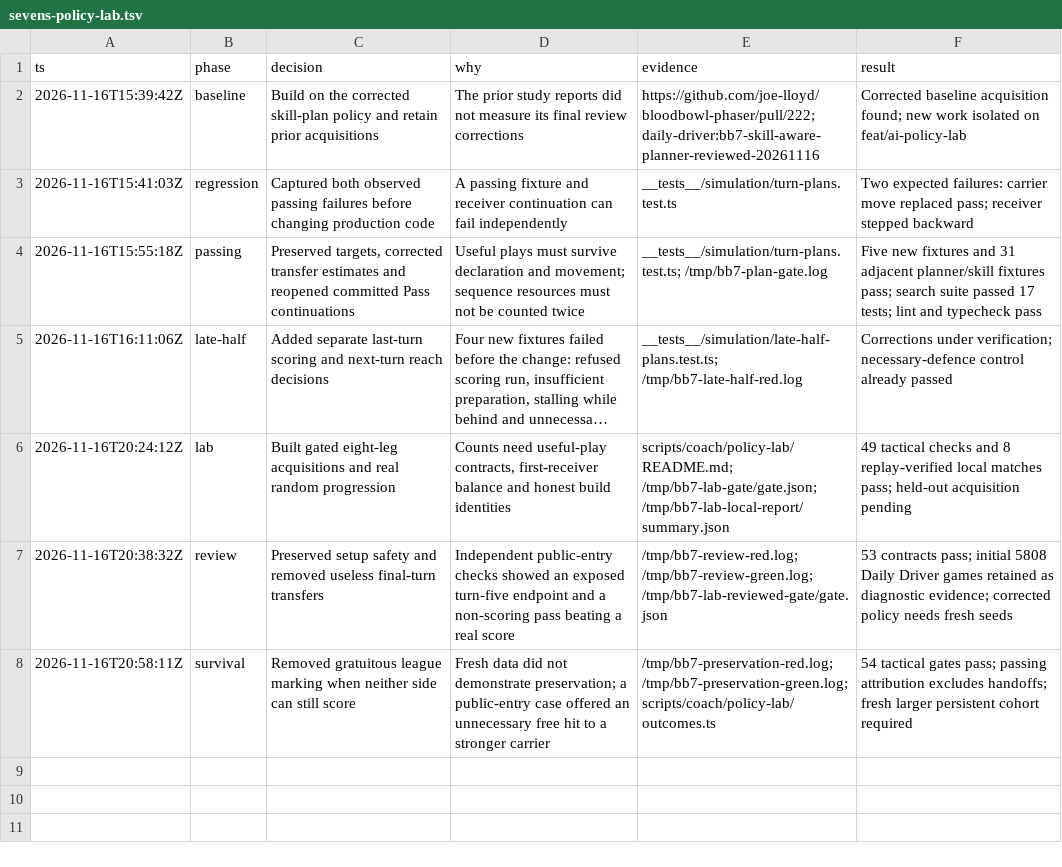
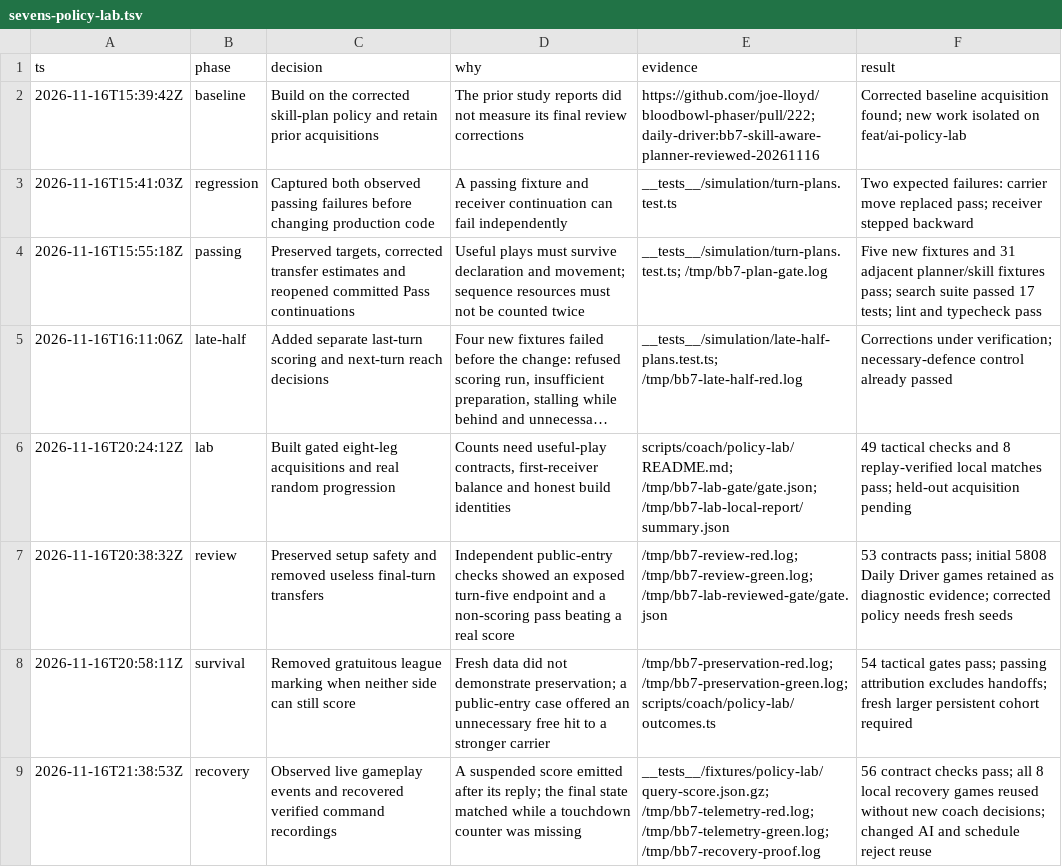
Before and after one commit to joe-lloyd/bloodbowl-phaser, a TSV file: .audit/sevens-policy-lab.tsv, drawn as a sheet; long unchanged cells end in ….

Commit message:
Observe suspended gameplay events and recover verified study recordings

```diff
--- a/.audit/sevens-policy-lab.tsv
+++ b/.audit/sevens-policy-lab.tsv
@@ -8 +8,2 @@ ts	phase	decision	why	evidence	result
 2026-11-16T20:58:11Z	survival	Removed gratuitous league marking when neither side can still score	Fresh data did not demonstrate preservation; a public-entry case offered an unnecessary free hit to a stronger carrier	/tmp/bb7-preservation-red.log; /tmp/bb7-preservation-green.log; scripts/coach/policy-lab/outcomes.ts	54 tactical gates pass; passing attribution excludes handoffs; fresh larger persistent cohort required
+2026-11-16T21:38:53Z	recovery	Observed live gameplay events and recovered verified command recordings	A suspended score emitted after its reply; the final state matched while a touchdown counter was missing	__tests__/fixtures/policy-lab/query-score.json.gz; /tmp/bb7-telemetry-red.log; /tmp/bb7-telemetry-green.log; /tmp/bb7-recovery-proof.log	56 contract checks pass; all 8 local recovery games reused without new coach decisions; changed AI and schedule reject reuse
```
Also changed, not shown: 14 other files.
